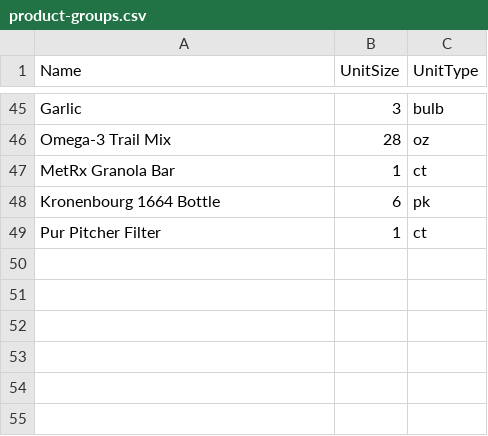
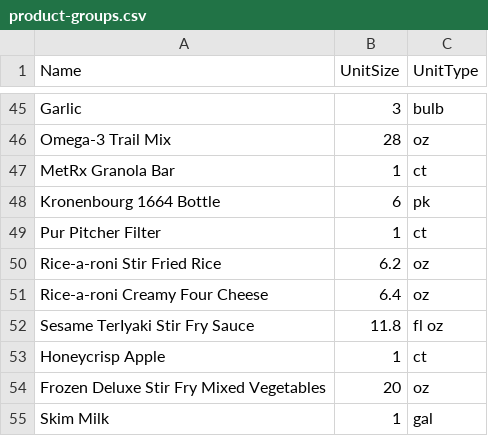
Before and after one commit to connerhoelzle/grocery-price-tracker, a CSV file: Data/product-groups.csv, drawn as a sheet; only a part is shown, gaps mark what is left out.

Commit message:
added receipt folder for digital receipts, saved some walmart receipts, and entered some data

```diff
--- a/Data/product-groups.csv
+++ b/Data/product-groups.csv
@@ -49 +49,7 @@ Kronenbourg 1664 Bottle,6,pk
 Pur Pitcher Filter,1,ct
+Rice-a-roni Stir Fried Rice,6.2,oz
+Rice-a-roni Creamy Four Cheese,6.4,oz
+Sesame TerIyaki Stir Fry Sauce,11.8,fl oz
+Honeycrisp Apple,1,ct
+Frozen Deluxe Stir Fry Mixed Vegetables,20,oz
+Skim Milk,1,gal
```
Also changed, not shown: Data/product-prices.csv, Data/products.csv, 6 other files.
